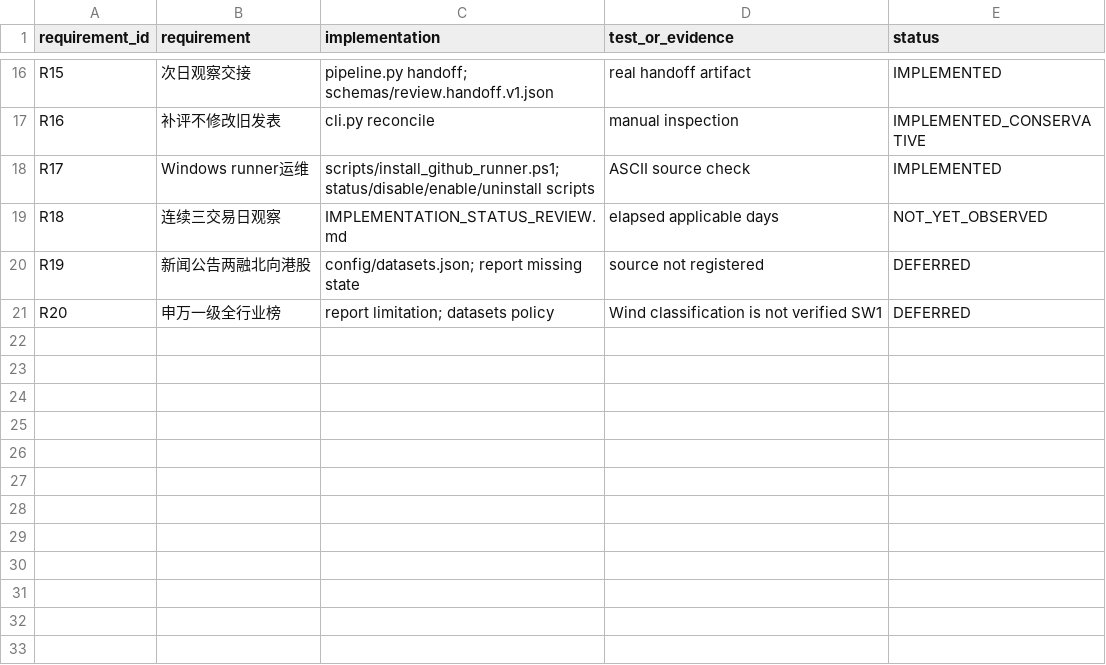
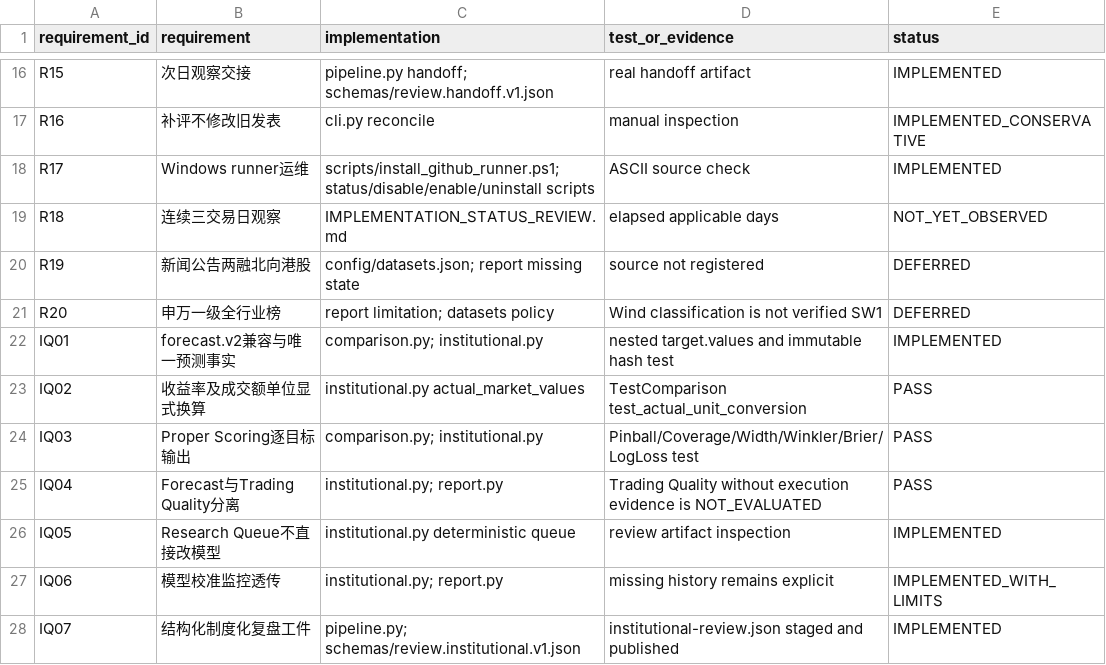
Before and after one commit to xunzhao6657/Richard_daily_done, a CSV file: review_requirements_traceability.csv, drawn as a sheet; only a part is shown, gaps mark what is left out; the diff names each change by its address in the sheet, - before the commit and + after, or states it on an @@ line.

Commit message:
Add institutional forecast review loop

```diff
--- a/review_requirements_traceability.csv
+++ b/review_requirements_traceability.csv
+row 22: IQ01 | forecast.v2兼容与唯一预测事实 | comparison.py; institutional.py | nested target.values and immutable hash test | IMPLEMENTED
+row 23: IQ02 | 收益率及成交额单位显式换算 | institutional.py actual_market_values | TestComparison test_actual_unit_conversion | PASS
+row 24: IQ03 | Proper Scoring逐目标输出 | comparison.py; institutional.py | Pinball/Coverage/Width/Winkler/Brier/LogLoss test | PASS
+row 25: IQ04 | Forecast与Trading Quality分离 | institutional.py; report.py | Trading Quality without execution evidence is NOT_EVALUATED | PASS
+row 26: IQ05 | Research Queue不直接改模型 | institutional.py deterministic queue | review artifact inspection | IMPLEMENTED
+row 27: IQ06 | 模型校准监控透传 | institutional.py; report.py | missing history remains explicit | IMPLEMENTED_WITH_LIMITS
+row 28: IQ07 | 结构化制度化复盘工件 | pipeline.py; schemas/review.institutional.v1.json | institutional-review.json staged and published | IMPLEMENTED
```
Also changed, not shown: 9 other files.
